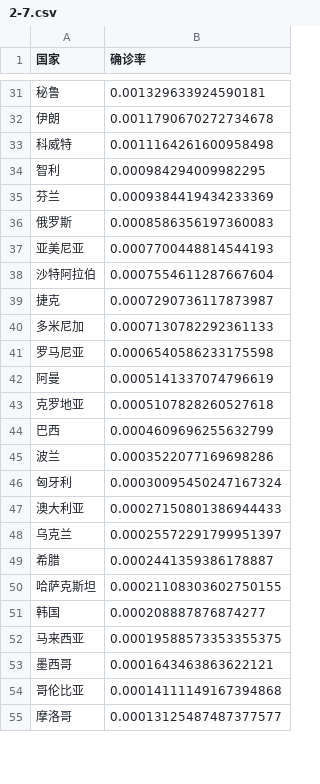
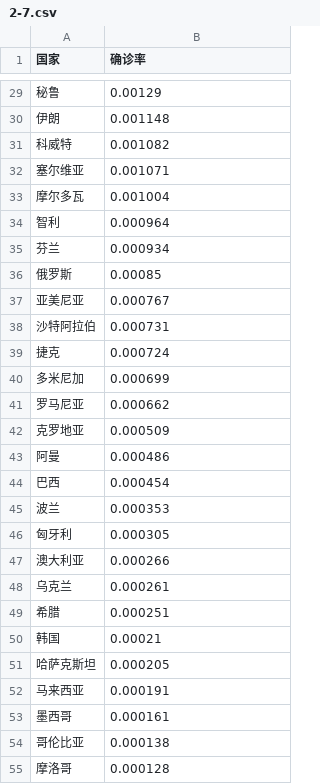
Before and after one commit to xkKevin/VisCOVID, a CSV file: main/static/export/2-7.csv, drawn as a sheet; only a part is shown, gaps mark what is left out; the diff covers the shown part only.

```diff
--- a/main/static/export/2-7.csv
+++ b/main/static/export/2-7.csv
@@ -31,25 +29,27 @@
-秘鲁,0.001329633924590181
-伊朗,0.0011790670272734678
-科威特,0.0011164261600958498
-智利,0.000984294009982295
-芬兰,0.0009384419434233369
-俄罗斯,0.0008586356197360083
-亚美尼亚,0.0007700448814544193
-沙特阿拉伯,0.0007554611287667604
-捷克,0.0007290736117873987
-多米尼加,0.0007130782292361133
-罗马尼亚,0.0006540586233175598
-阿曼,0.0005141337074796619
-克罗地亚,0.0005107828260527618
-巴西,0.0004609696255632799
-波兰,0.0003522077169698286
-匈牙利,0.00030095450247167324
-澳大利亚,0.00027150801386944433
-乌克兰,0.00025572291799951397
-希腊,0.0002441359386178887
-哈萨克斯坦,0.00021108303602750155
-韩国,0.000208887876874277
-马来西亚,0.00019588573353355375
-墨西哥,0.0001643463863622121
-哥伦比亚,0.00014111149167394868
-摩洛哥,0.00013125487487377577
+秘鲁,0.00129
+伊朗,0.001148
+科威特,0.001082
+塞尔维亚,0.001071
+摩尔多瓦,0.001004
+智利,0.000964
+芬兰,0.000934
+俄罗斯,0.00085
+亚美尼亚,0.000767
+沙特阿拉伯,0.000731
+捷克,0.000724
+多米尼加,0.000699
+罗马尼亚,0.000662
+克罗地亚,0.000509
+阿曼,0.000486
+巴西,0.000454
+波兰,0.000353
+匈牙利,0.000305
+澳大利亚,0.000266
+乌克兰,0.000261
+希腊,0.000251
+韩国,0.00021
+哈萨克斯坦,0.000205
+马来西亚,0.000191
+墨西哥,0.000161
+哥伦比亚,0.000138
+摩洛哥,0.000128
```
Also changed, not shown: 4 added rows, 6 removed rows and 40 edited cells elsewhere in this file, main/static/export/2-1.csv, main/static/export/2-2.csv, 9 other files.
